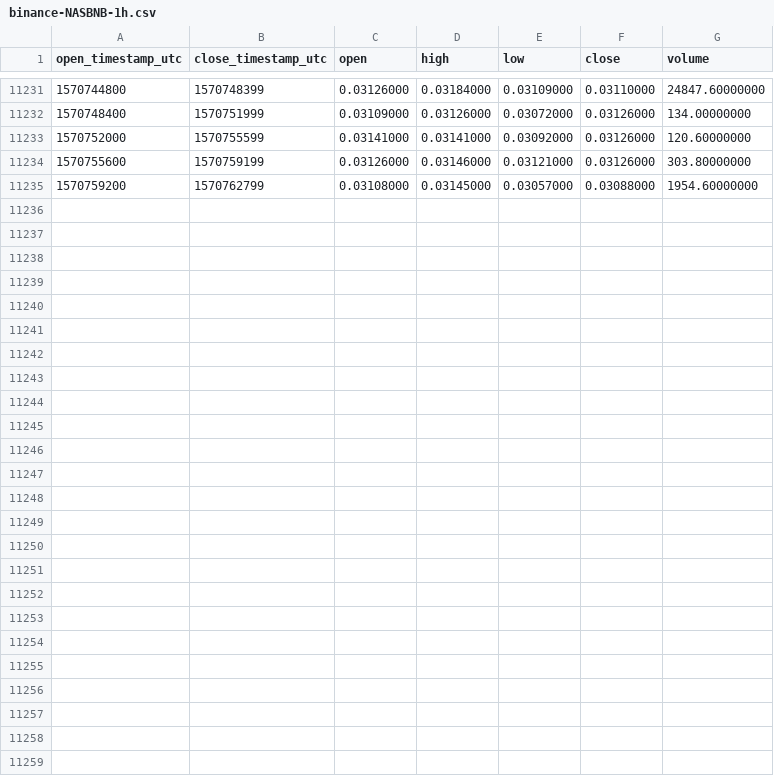
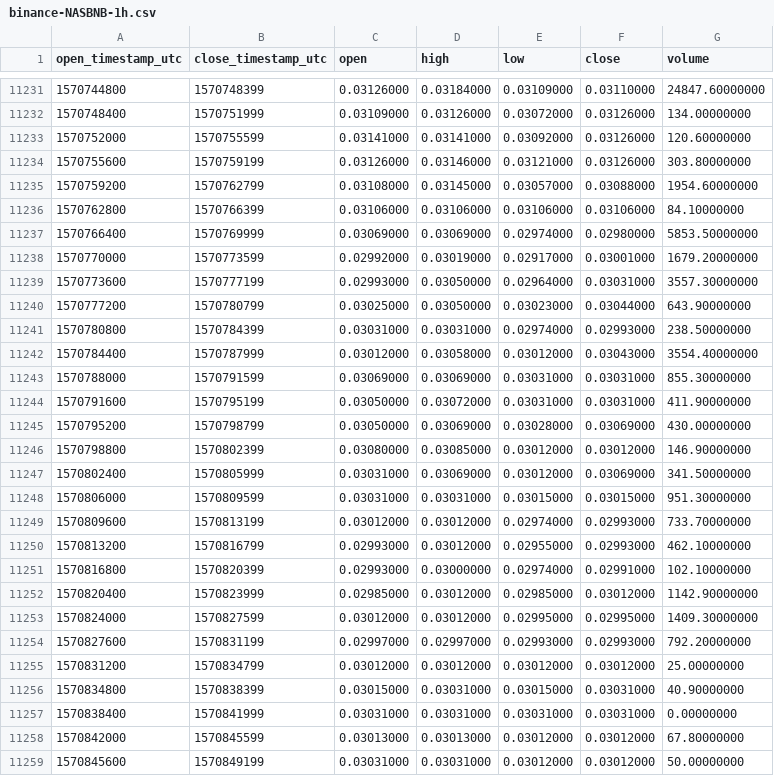
Before and after one commit to cryptobigbro/binance-NASBNB, a CSV file: binance-NASBNB-1h.csv, drawn as a sheet; only a part is shown, gaps mark what is left out.

Commit message:
Update OHLCV data.

```diff
--- a/binance-NASBNB-1h.csv
+++ b/binance-NASBNB-1h.csv
@@ -11235 +11235,25 @@ open_timestamp_utc,close_timestamp_utc,open,high,low,close,volume
 1570759200,1570762799,0.03108000,0.03145000,0.03057000,0.03088000,1954.60000000
+1570762800,1570766399,0.03106000,0.03106000,0.03106000,0.03106000,84.10000000
+1570766400,1570769999,0.03069000,0.03069000,0.02974000,0.02980000,5853.50000000
+1570770000,1570773599,0.02992000,0.03019000,0.02917000,0.03001000,1679.20000000
+1570773600,1570777199,0.02993000,0.03050000,0.02964000,0.03031000,3557.30000000
+1570777200,1570780799,0.03025000,0.03050000,0.03023000,0.03044000,643.90000000
+1570780800,1570784399,0.03031000,0.03031000,0.02974000,0.02993000,238.50000000
+1570784400,1570787999,0.03012000,0.03058000,0.03012000,0.03043000,3554.40000000
+1570788000,1570791599,0.03069000,0.03069000,0.03031000,0.03031000,855.30000000
+1570791600,1570795199,0.03050000,0.03072000,0.03031000,0.03031000,411.90000000
+1570795200,1570798799,0.03050000,0.03069000,0.03028000,0.03069000,430.00000000
+1570798800,1570802399,0.03080000,0.03085000,0.03012000,0.03012000,146.90000000
+1570802400,1570805999,0.03031000,0.03069000,0.03012000,0.03069000,341.50000000
+1570806000,1570809599,0.03031000,0.03031000,0.03015000,0.03015000,951.30000000
+1570809600,1570813199,0.03012000,0.03012000,0.02974000,0.02993000,733.70000000
+1570813200,1570816799,0.02993000,0.03012000,0.02955000,0.02993000,462.10000000
+1570816800,1570820399,0.02993000,0.03000000,0.02974000,0.02991000,102.10000000
+1570820400,1570823999,0.02985000,0.03012000,0.02985000,0.03012000,1142.90000000
+1570824000,1570827599,0.03012000,0.03012000,0.02995000,0.02995000,1409.30000000
+1570827600,1570831199,0.02997000,0.02997000,0.02993000,0.02993000,792.20000000
+1570831200,1570834799,0.03012000,0.03012000,0.03012000,0.03012000,25.00000000
+1570834800,1570838399,0.03015000,0.03031000,0.03015000,0.03031000,40.90000000
+1570838400,1570841999,0.03031000,0.03031000,0.03031000,0.03031000,0.00000000
+1570842000,1570845599,0.03013000,0.03013000,0.03012000,0.03012000,67.80000000
+1570845600,1570849199,0.03031000,0.03031000,0.03012000,0.03012000,50.00000000
```
Also changed, not shown: binance-NASBNB-1d.csv.
